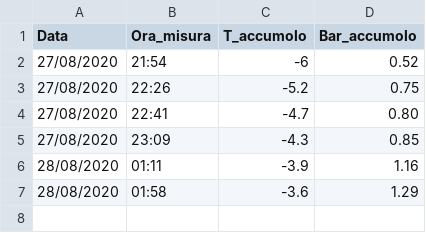
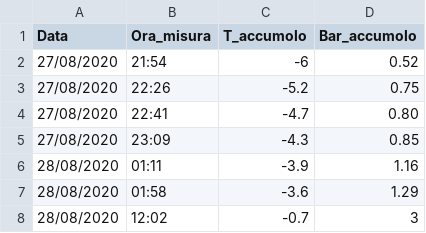
Before and after one commit to Elia1996/Cantina1-0, a CSV file: GF_perdite.csv, drawn as a sheet; the diff names each change by its address in the sheet, - before the commit and + after, or states it on an @@ line.

```diff
--- a/GF_perdite.csv
+++ b/GF_perdite.csv
+row 8: 28/08/2020 | 12:02 | -0.7 | 3
```
Also changed, not shown: 1 other file.
